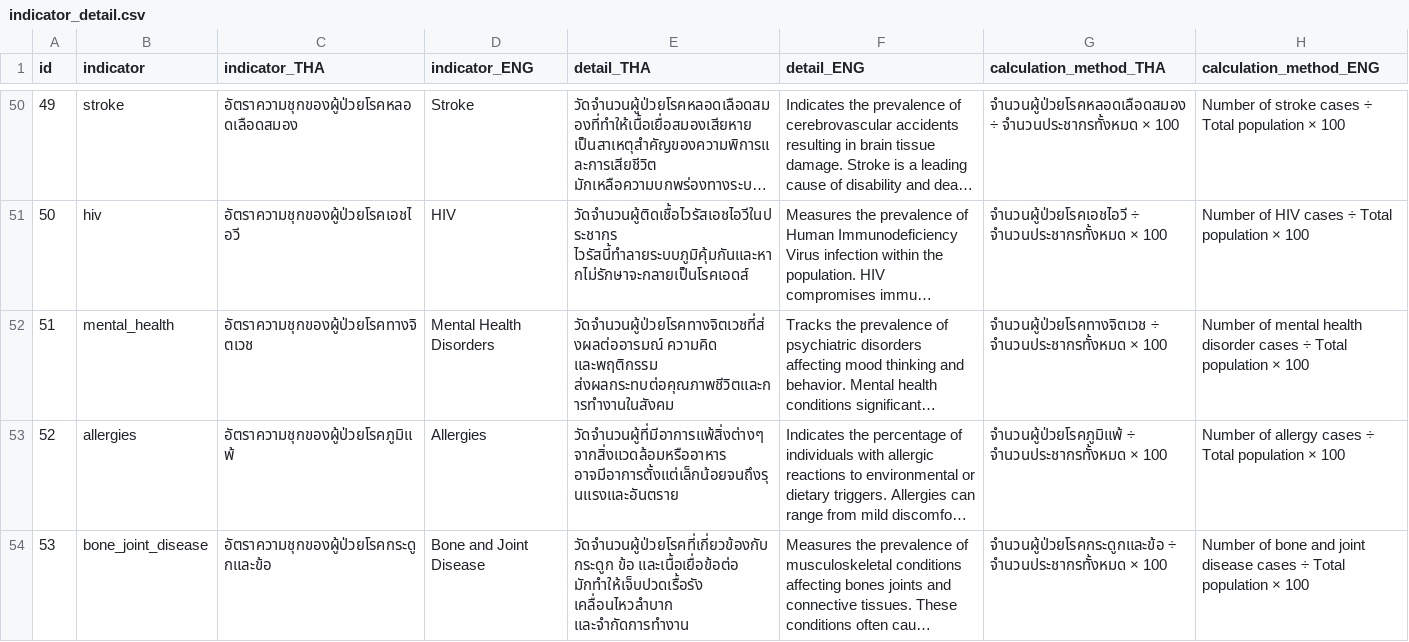
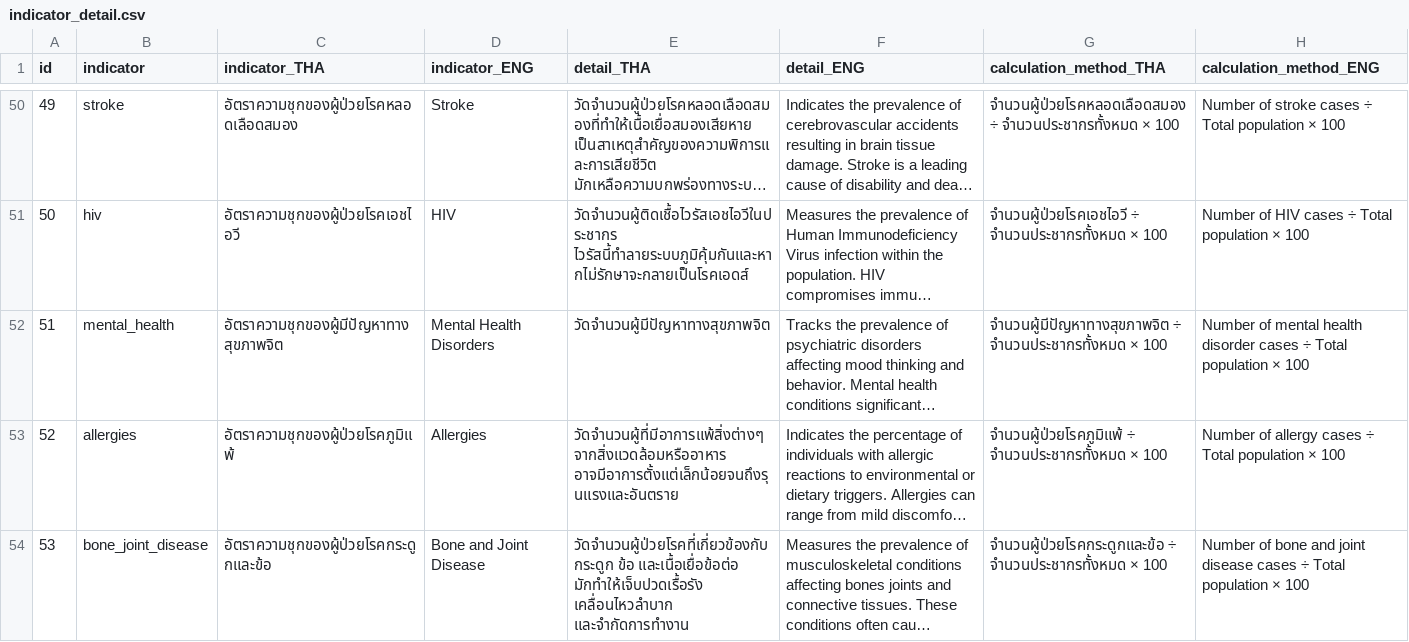
Before and after one commit to maxtwis/bangkok-health-dashboard, a CSV file: public/data/indicator_detail.csv, drawn as a sheet; only a part is shown, gaps mark what is left out; long unchanged cells end in …; the diff names each change by its address in the sheet, - before the commit and + after, or states it on an @@ line.

Commit message:
Update indicator_detail.csv

```diff
--- a/public/data/indicator_detail.csv
+++ b/public/data/indicator_detail.csv
-C52 (indicator_THA): อัตราความชุกของผู้ป่วยโรคทางจิตเวช
+C52 (indicator_THA): อัตราความชุกของผู้มีปัญหาทางสุขภาพจิต
-E52 (detail_THA): วัดจำนวนผู้ป่วยโรคทางจิตเวชที่ส่งผลต่ออารมณ์ ความคิด และพฤติกรรม ส่งผลกระทบต่อคุณภาพชีวิตและการทำงานในสังคม
+E52 (detail_THA): วัดจำนวนผู้มีปัญหาทางสุขภาพจิต
-G52 (calculation_method_THA): จำนวนผู้ป่วยโรคทางจิตเวช ÷ จำนวนประชากรทั้งหมด…
+G52 (calculation_method_THA): จำนวนผู้มีปัญหาทางสุขภาพจิต ÷ จำนวนประชากรทั้งหมด…
```
